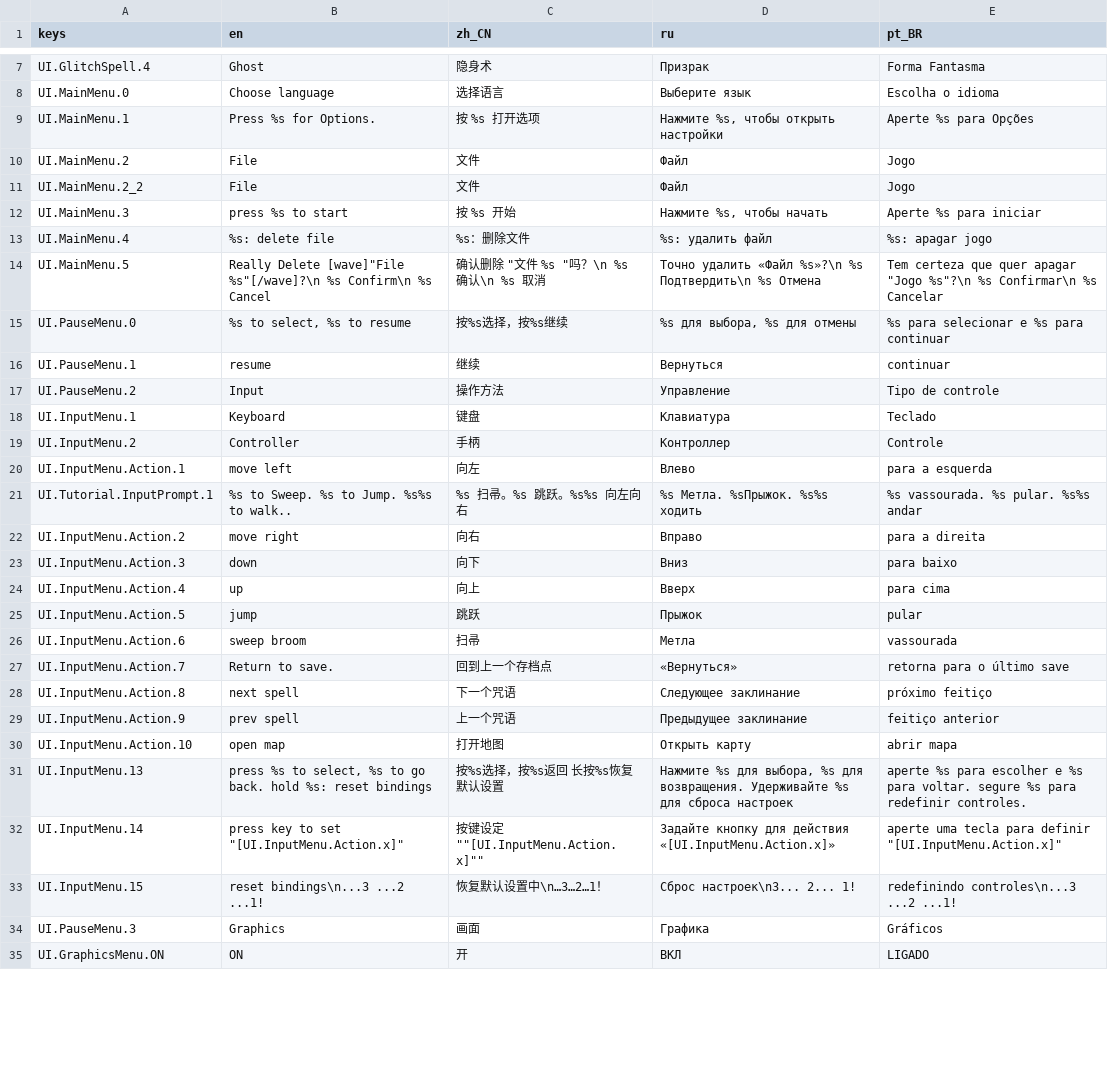
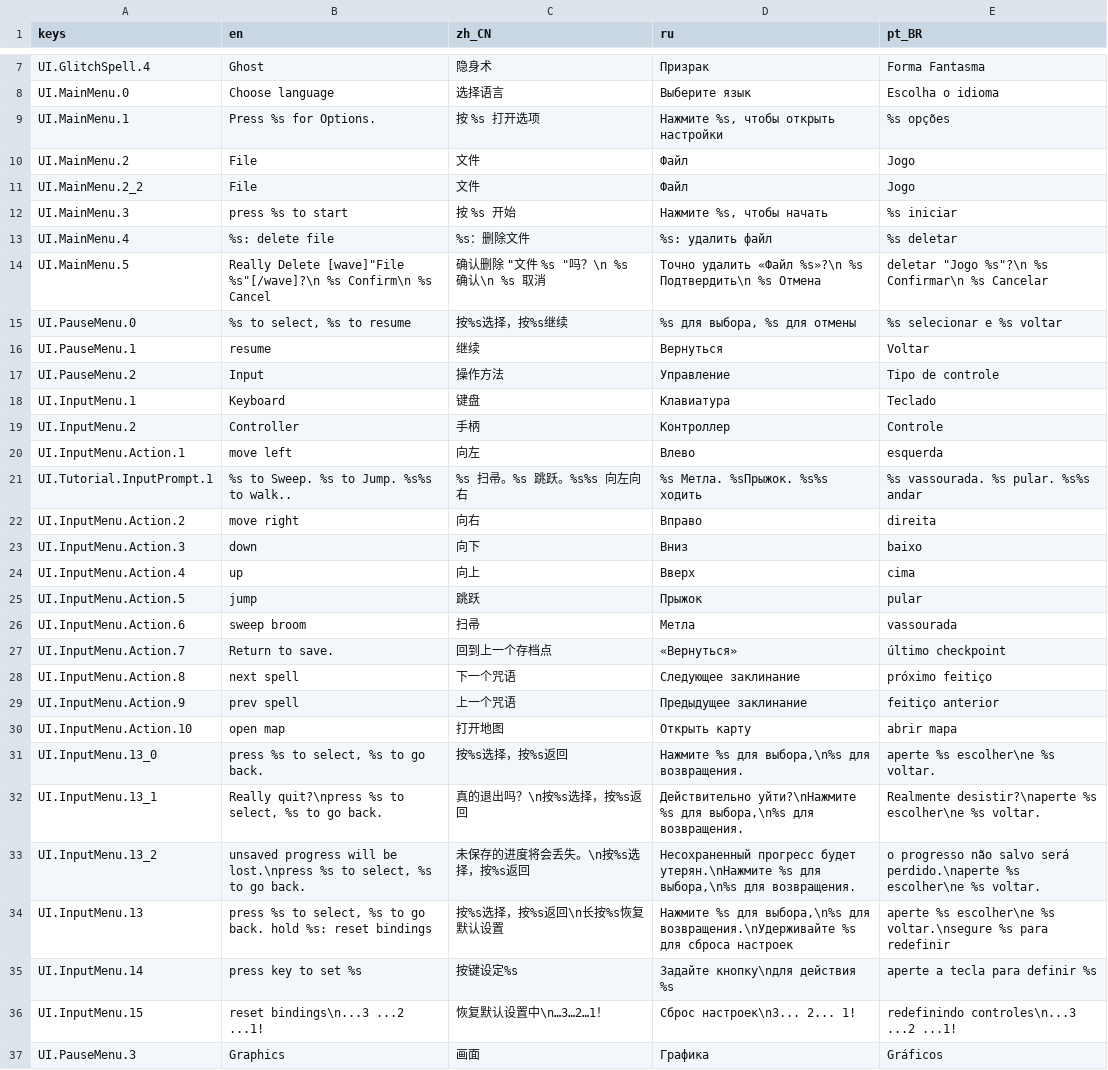
Before and after one commit to jakeonaut/glitch-dungeon-crystal, a CSV file: dialogUiLocalization.csv, drawn as a sheet; only a part is shown, gaps mark what is left out; the shorter side is filled out with more unchanged rows; the diff covers the shown part only.

Commit message:
some menu option and translation work

```diff
--- a/dialogUiLocalization.csv
+++ b/dialogUiLocalization.csv
@@ -8,10 +8,10 @@ UI.GlitchSpell.4,Ghost,隐身术,Призрак,Forma Fantasma
 UI.MainMenu.0,Choose language,选择语言,Выберите язык,Escolha o idioma
-UI.MainMenu.1,Press %s for Options.,"按 %s 打开选项","Нажмите %s, чтобы открыть настройки",Aperte %s para Opções
+UI.MainMenu.1,Press %s for Options.,"按 %s 打开选项","Нажмите %s, чтобы открыть настройки","%s opções"
 UI.MainMenu.2,"File ",文件,"Файл ","Jogo "
 UI.MainMenu.2_2,"File ",文件,"Файл ","Jogo "
-UI.MainMenu.3,press %s to start,按 %s 开始,"Нажмите %s, чтобы начать",Aperte %s para iniciar
-UI.MainMenu.4,%s: delete file,%s：删除文件,%s: удалить файл,%s: apagar jogo
-UI.MainMenu.5,"Really Delete [wave]""File %s""[/wave]?\n                      %s Confirm\n                      %s Cancel","确认删除 ""文件 %s ""吗？\n                  %s 确认\n                  %s 取消","Точно удалить «Файл %s»?\n              %s Подтвердить\n              %s Отмена","Tem certeza que quer apagar ""Jogo %s""?\n                %s Confirmar\n                %s Cancelar"
-UI.PauseMenu.0,"%s to select, %s to resume ","按%s选择，按%s继续","%s для выбора, %s для отмены ",%s para selecionar e %s para continuar
-UI.PauseMenu.1,resume,继续,Вернуться,continuar
+UI.MainMenu.3,press %s to start,按 %s 开始,"Нажмите %s, чтобы начать",%s iniciar
+UI.MainMenu.4,%s: delete file,%s：删除文件,%s: удалить файл,%s deletar
+UI.MainMenu.5,"Really Delete [wave]""File %s""[/wave]?\n                      %s Confirm\n                      %s Cancel","确认删除 ""文件 %s ""吗？\n                  %s 确认\n                  %s 取消","Точно удалить «Файл %s»?\n              %s Подтвердить\n              %s Отмена","deletar ""Jogo %s""?\n                %s Confirmar\n                %s Cancelar"
+UI.PauseMenu.0,"%s to select, %s to resume ","按%s选择，按%s继续","%s для выбора, %s для отмены ",%s selecionar e %s voltar
+UI.PauseMenu.1,resume,继续,Вернуться,Voltar
 UI.PauseMenu.2,Input,操作方法,Управление,Tipo de controle
@@ -19,10 +19,10 @@ UI.InputMenu.1,Keyboard,键盘,Клавиатура,Teclado
 UI.InputMenu.2,Controller,手柄,Контроллер,Controle
-UI.InputMenu.Action.1,move left,向左,Влево,para a esquerda
+UI.InputMenu.Action.1,move left,向左,Влево,esquerda
 UI.Tutorial.InputPrompt.1,"%s to Sweep. %s to Jump. %s%s to walk..","%s 扫帚。%s 跳跃。%s%s 向左向右","%s Метла. %sПрыжок. %s%s ходить","%s vassourada. %s pular. %s%s andar"
-UI.InputMenu.Action.2,move right,向右,Вправо,para a direita
-UI.InputMenu.Action.3,down,向下,Вниз,para baixo
-UI.InputMenu.Action.4,up,向上,Вверх,para cima
+UI.InputMenu.Action.2,move right,向右,Вправо,direita
+UI.InputMenu.Action.3,down,向下,Вниз,baixo
+UI.InputMenu.Action.4,up,向上,Вверх,cima
 UI.InputMenu.Action.5,jump,跳跃,Прыжок,pular
 UI.InputMenu.Action.6,sweep broom,扫帚,Метла,vassourada
-UI.InputMenu.Action.7,Return to save.,回到上一个存档点,«Вернуться»,retorna para o último save
+UI.InputMenu.Action.7,Return to save.,回到上一个存档点,«Вернуться»,último checkpoint
 UI.InputMenu.Action.8,next spell,下一个咒语,Следующее заклинание,próximo feitiço
@@ -30,4 +30,7 @@ UI.InputMenu.Action.9,prev spell,上一个咒语,Предыдущее закли
 UI.InputMenu.Action.10,open map,打开地图,Открыть карту,abrir mapa
-UI.InputMenu.13,"press %s to select, %s to go back. hold %s: reset bindings","按%s选择，按%s返回 长按%s恢复默认设置","Нажмите %s для выбора, %s для возвращения. Удерживайте %s для сброса настроек","aperte %s para escolher e %s para voltar. segure %s para redefinir controles."
-UI.InputMenu.14,"press key to set ""[UI.InputMenu.Action.x]""",按键设定""[UI.InputMenu.Action.x]"",Задайте кнопку для действия «[UI.InputMenu.Action.x]»,"aperte uma tecla para definir ""[UI.InputMenu.Action.x]"""
+UI.InputMenu.13_0,"press %s to select, %s to go back.","按%s选择，按%s返回","Нажмите %s для выбора,\n%s для возвращения.","aperte %s escolher\ne %s voltar."
+UI.InputMenu.13_1,"Really quit?\npress %s to select, %s to go back.","真的退出吗？\n按%s选择，按%s返回","Действительно уйти?\nНажмите %s для выбора,\n%s для возвращения.","Realmente desistir?\naperte %s escolher\ne %s voltar."
+UI.InputMenu.13_2,"unsaved progress will be lost.\npress %s to select, %s to go back.","未保存的进度将会丢失。\n按%s选择，按%s返回","Несохраненный прогресс будет утерян.\nНажмите %s для выбора,\n%s для возвращения.","o progresso não salvo será perdido.\naperte %s escolher\ne %s voltar."
+UI.InputMenu.13,"press %s to select, %s to go back. hold %s: reset bindings","按%s选择，按%s返回\n长按%s恢复默认设置","Нажмите %s для выбора,\n%s для возвращения.\nУдерживайте %s для сброса настроек","aperte %s escolher\ne %s voltar.\nsegure %s para redefinir"
+UI.InputMenu.14,"press key to set %s",按键设定%s,Задайте кнопку\nдля действия %s,"aperte a tecla para definir %s"
 UI.InputMenu.15,"reset bindings\n...3 ...2 ...1!","恢复默认设置中\n…3…2…1！","Сброс настроек\n3... 2... 1!","redefinindo controles\n...3 ...2 ...1!"
```
Also changed, not shown: 3 added rows and 14 edited cells elsewhere in this file, 21 other files.
